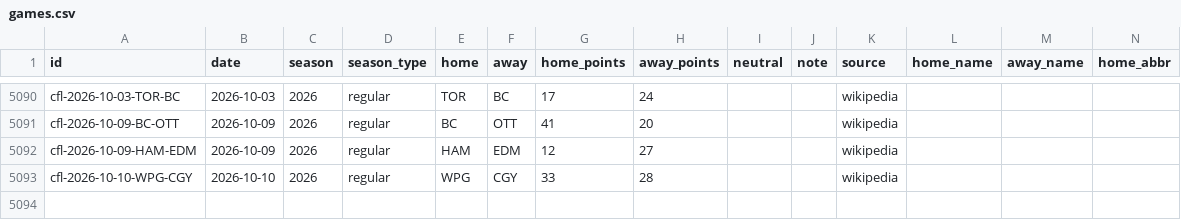
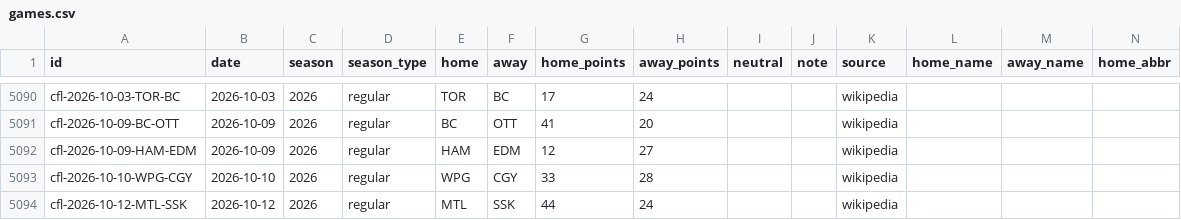
Before and after one commit to rjr5021/belt-holders, a CSV file: data/cfl/games.csv, drawn as a sheet; only a part is shown, gaps mark what is left out; rows hold the shown columns only; the diff names each change by its address in the sheet, - before the commit and + after, or states it on an @@ line.

```diff
--- a/data/cfl/games.csv
+++ b/data/cfl/games.csv
+row 5094: cfl-2026-10-12-MTL-SSK | 2026-10-12 | 2026 | regular | MTL | SSK | 44 | 24 |  |  | wikipedia
```
Also changed, not shown: 2 other files.
